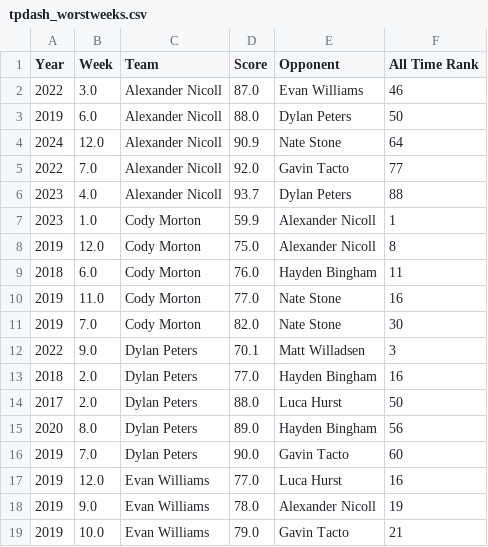
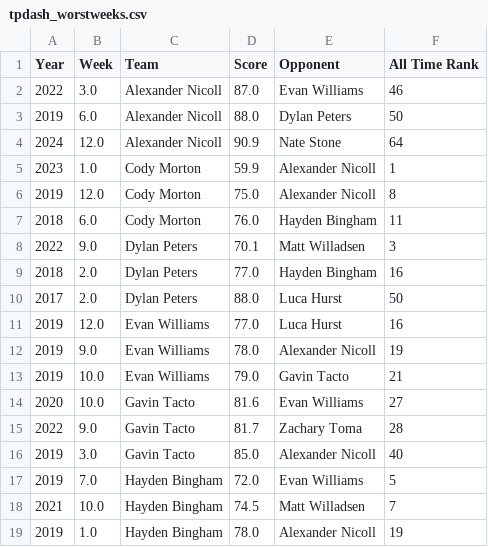
Before and after one commit to dukes101/lom-reference, a CSV file: tpdash_worstweeks.csv, drawn as a sheet; only a part is shown; the shorter side is filled out with more unchanged rows; the diff covers the shown part only.

```diff
--- a/tpdash_worstweeks.csv
+++ b/tpdash_worstweeks.csv
@@ -4,4 +4,2 @@ Year,Week,Team,Score,Opponent,All Time Rank
 2024,12.0,Alexander Nicoll,90.9,Nate Stone,64
-2022,7.0,Alexander Nicoll,92.0,Gavin Tacto,77
-2023,4.0,Alexander Nicoll,93.7,Dylan Peters,88
 2023,1.0,Cody Morton,59.9,Alexander Nicoll,1
@@ -9,4 +7,2 @@ Year,Week,Team,Score,Opponent,All Time Rank
 2018,6.0,Cody Morton,76.0,Hayden Bingham,11
-2019,11.0,Cody Morton,77.0,Nate Stone,16
-2019,7.0,Cody Morton,82.0,Nate Stone,30
 2022,9.0,Dylan Peters,70.1,Matt Willadsen,3
@@ -14,4 +10,2 @@ Year,Week,Team,Score,Opponent,All Time Rank
 2017,2.0,Dylan Peters,88.0,Luca Hurst,50
-2020,8.0,Dylan Peters,89.0,Hayden Bingham,56
-2019,7.0,Dylan Peters,90.0,Gavin Tacto,60
 2019,12.0,Evan Williams,77.0,Luca Hurst,16
```
Also changed, not shown: 14 removed rows elsewhere in this file, tpdash_alltimecards.csv, tpdash_bestweeks.csv, 4 other files.
